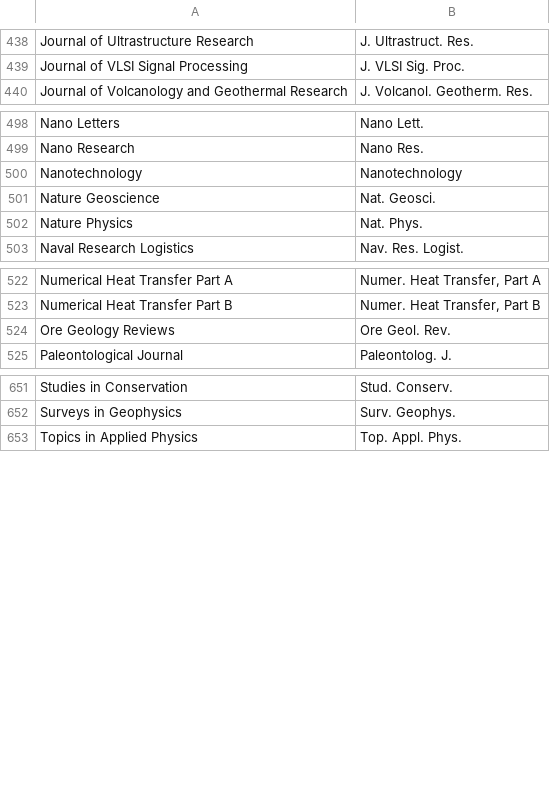
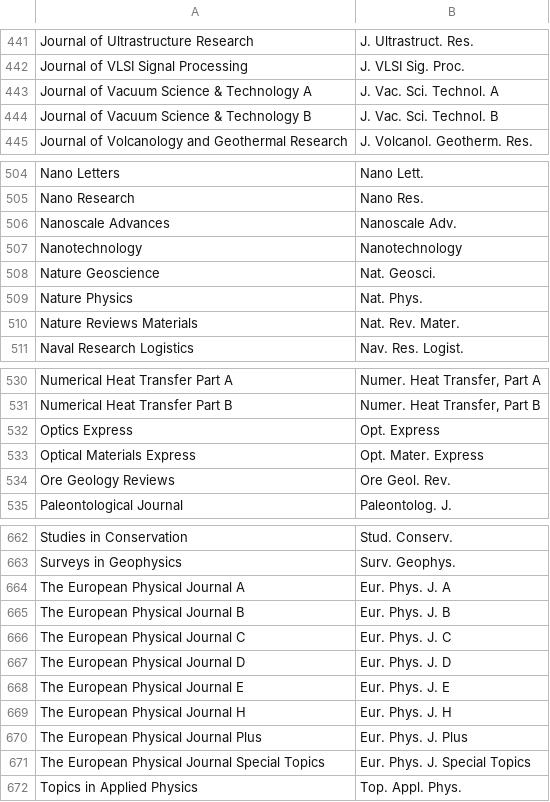
Before and after one commit to JabRef/abbrv.jabref.org, a CSV file: journals/journal_abbreviations_geology_physics.csv, drawn as a sheet; only a part is shown, gaps mark what is left out; the diff covers the shown part only; the diff names each change by its address in the sheet, - before the commit and + after, or states it on an @@ line.

Commit message:
Added various physics journals

```diff
--- a/journals/journal_abbreviations_geology_physics.csv
+++ b/journals/journal_abbreviations_geology_physics.csv
+row 443: Journal of Vacuum Science & Technology A | J. Vac. Sci. Technol. A
+row 444: Journal of Vacuum Science & Technology B | J. Vac. Sci. Technol. B
+row 506: Nanoscale Advances | Nanoscale Adv.
+row 510: Nature Reviews Materials | Nat. Rev. Mater.
+row 532: Optics Express | Opt. Express
+row 533: Optical Materials Express | Opt. Mater. Express
+row 664: The European Physical Journal A | Eur. Phys. J. A
+row 665: The European Physical Journal B | Eur. Phys. J. B
+row 666: The European Physical Journal C | Eur. Phys. J. C
+row 667: The European Physical Journal D | Eur. Phys. J. D
+row 668: The European Physical Journal E | Eur. Phys. J. E
+row 669: The European Physical Journal H | Eur. Phys. J. H
+row 670: The European Physical Journal Plus | Eur. Phys. J. Plus
+row 671: The European Physical Journal Special Topics | Eur. Phys. J. Special Topics
```
Also changed, not shown: 5 added rows elsewhere in this file.
